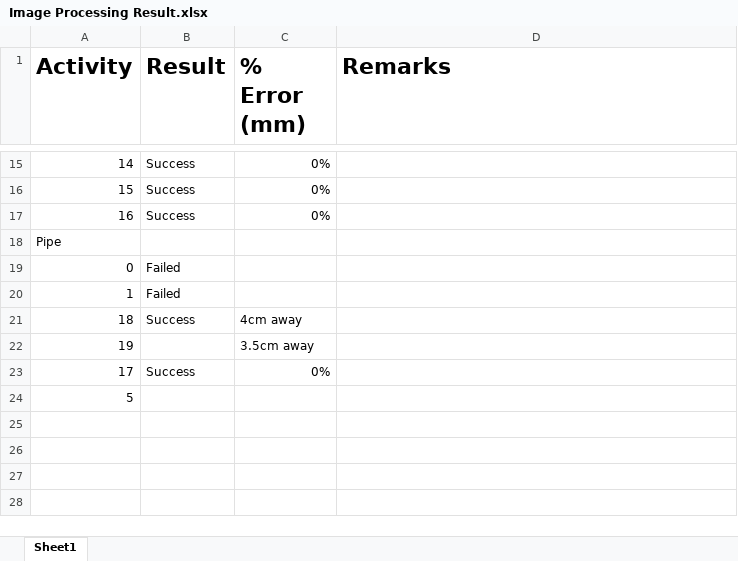
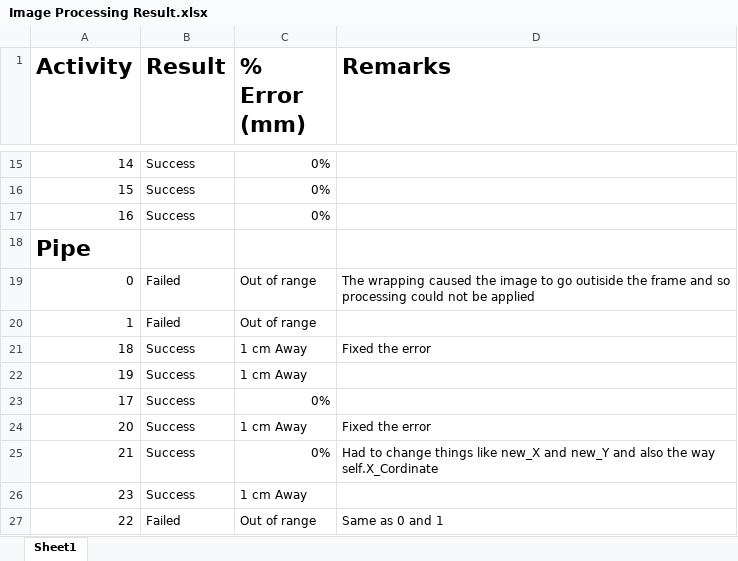
Before and after one commit to AvalonROV/TASK-3, an Excel workbook: Image Processing Result.xlsx, sheet Sheet1, drawn as a sheet; only a part is shown, gaps mark what is left out; values as stored, in another font and other column widths than the file's, no borders; removed rows and columns are numbered as before the commit, all else as after; the diff names each change by its address in the sheet, - before the commit and + after, or states it on an @@ line.

```diff
--- a/Image Processing Result.xlsx (sheet Sheet1)
+++ b/Image Processing Result.xlsx (sheet Sheet1)
-A18 bold: off
+A18 bold: on, text size: larger
-C19:C20 (% Error (mm)): (empty)
+C19:C20 (% Error (mm)): Out of range
-D19 (Remarks): (empty)
+D19 (Remarks): The wrapping caused the image to go outiside the frame and so processing could not be applied
-C21 (% Error (mm)): 4cm away
+C21 (% Error (mm)): 1 cm Away
-D21 (Remarks): (empty)
+D21 (Remarks): Fixed the error
-B22 (Result): (empty)
+B22 (Result): Success
-C22 (% Error (mm)): 3.5cm away
+C22 (% Error (mm)): 1 cm Away
-row 24: 5
+row 24: 20 | Success | 1 cm Away | Fixed the error
+row 25: 21 | Success | 0% | Had to change things like new_X and new_Y and also the way self.X_Cordinate
+row 26: 23 | Success | 1 cm Away
+row 27: 22 | Failed | Out of range | Same as 0 and 1
```
Also changed, not shown: 15 other files.
